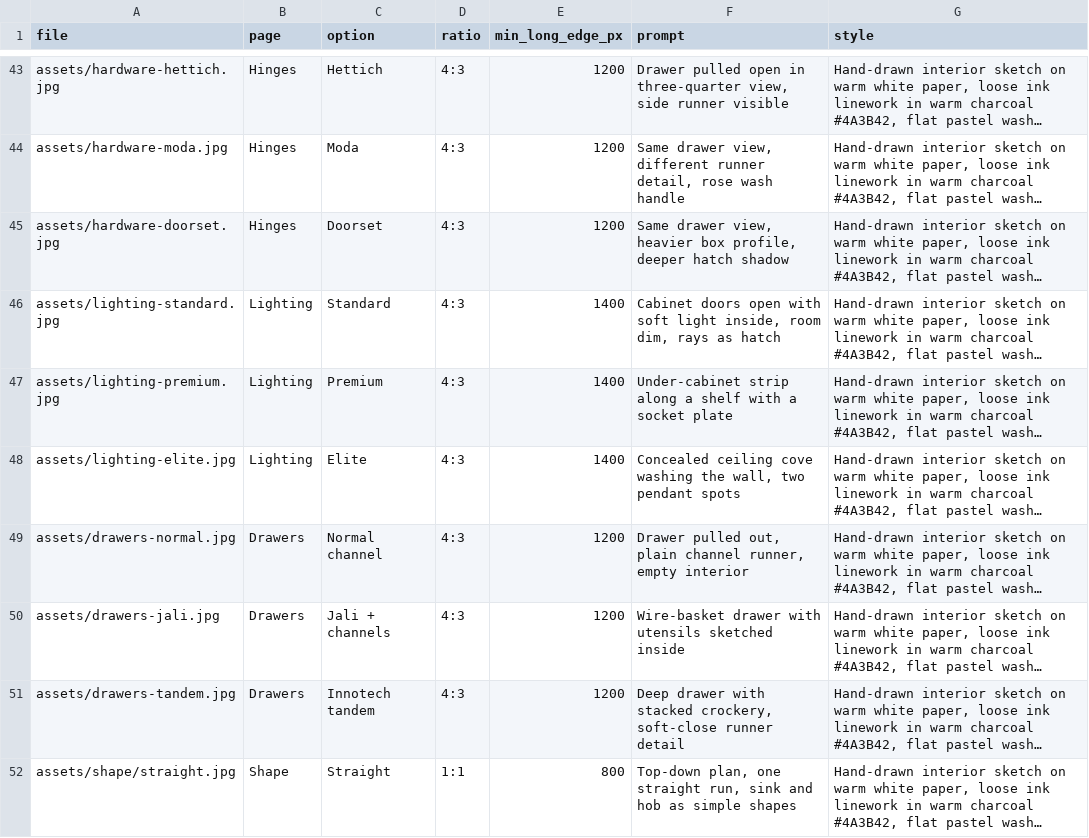
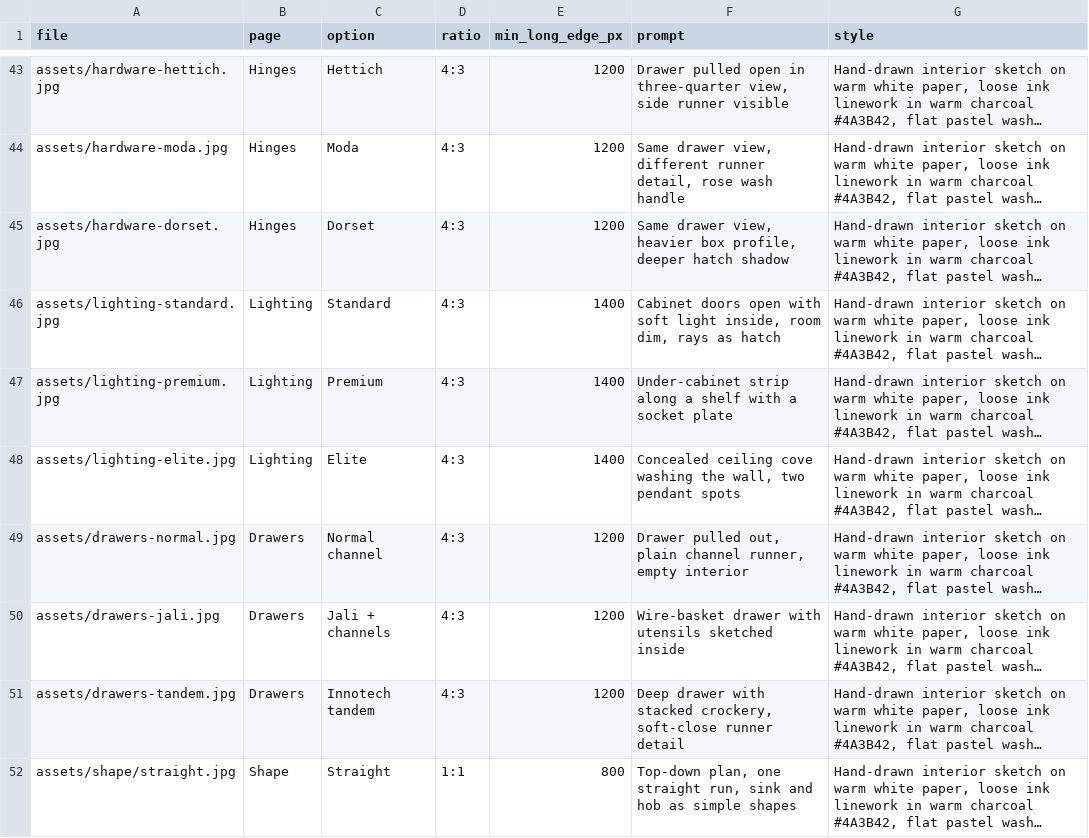
Before and after one commit to Aryan-homesic/homesic-kitchen-estimator, a CSV file: image-list.csv, drawn as a sheet; only a part is shown, gaps mark what is left out; long unchanged cells end in …; the diff names each change by its address in the sheet, - before the commit and + after, or states it on an @@ line.

Commit message:
Hinges: Hettich / Moda / Dorset photos, Doorset renamed to Dorset everywhere

```diff
--- a/image-list.csv
+++ b/image-list.csv
-A45 (file): assets/hardware-doorset.jpg
+A45 (file): assets/hardware-dorset.jpg
-C45 (option): Doorset
+C45 (option): Dorset
```
Also changed, not shown: 10 other files.
